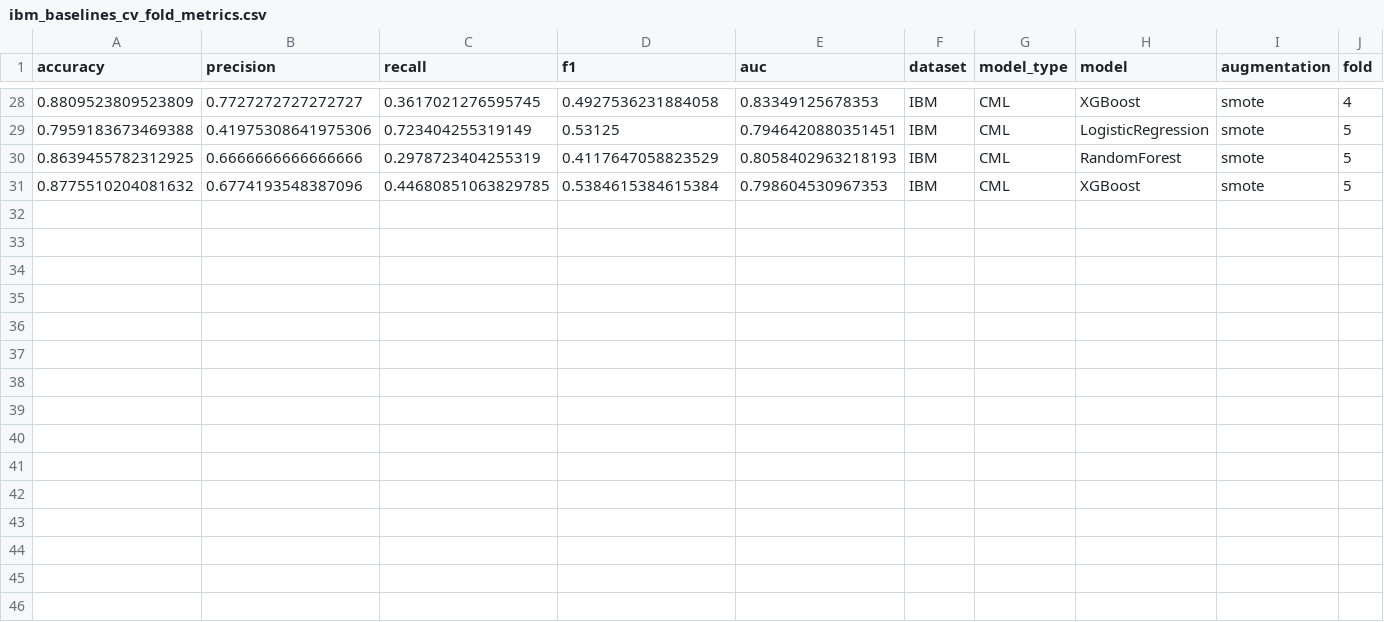
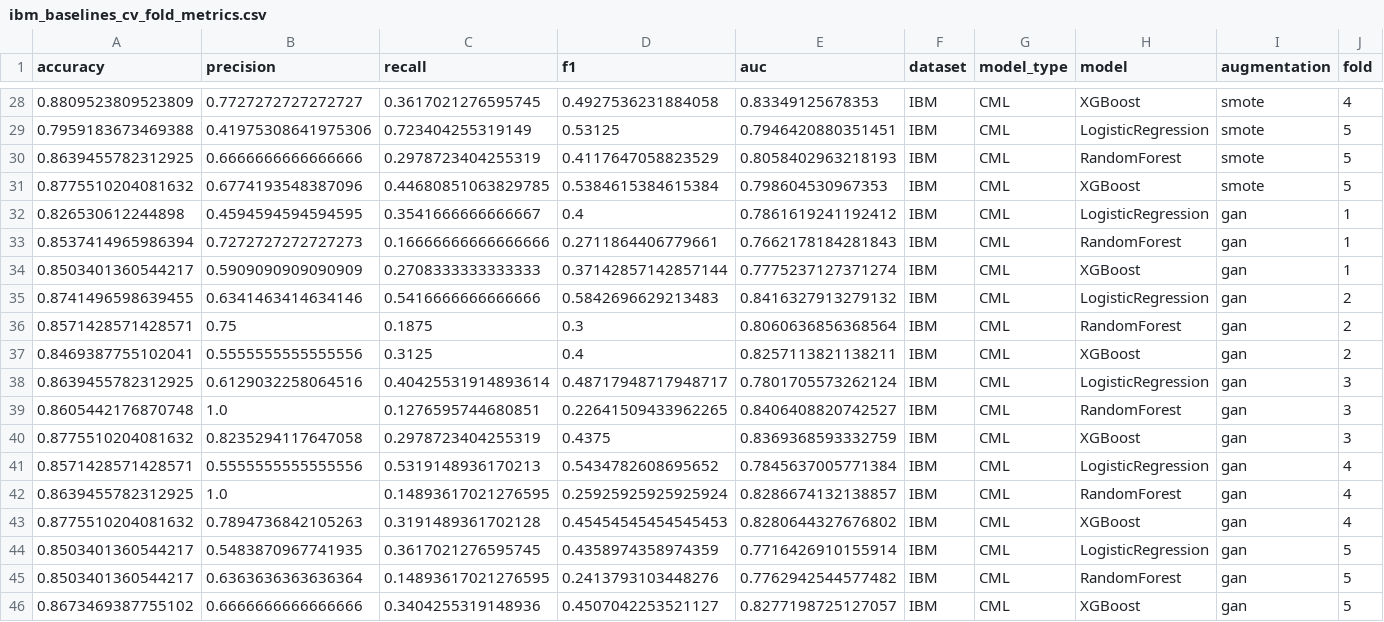
Before and after one commit to NguyenHungCuongg/Deep-Learning-Employee-Attrition-BiTCN, a CSV file: results/metrics/ibm_baselines_cv_fold_metrics.csv, drawn as a sheet; only a part is shown, gaps mark what is left out; the diff names each change by its address in the sheet, - before the commit and + after, or states it on an @@ line.

Commit message:
Add new metrics and model updates for Bi-TCN with attention layer
- Updated `ibm_baselines_cv_summary_metrics.csv` with new metrics for Logistic Regression, Random Forest, and XGBoost models using GAN augmentation.
- Created `synchronized_comparison_summary.csv` to consolidate model performance metrics across different augmentations and models.
- Updated model checkpoints for Bi-TCN across all folds.
- Modified `model_info.json` to reflect new mean and standard metrics after model training.
- Added new scripts to fix Pylance warnings in Bi-TCN and XAI notebooks.
- Updated XAI notebook to include attention layer in the Bi-TCN architecture and adjusted data loading cells accordingly.
- Introduced a new version of the XAI notebook update script to enhance functionality and maintainability.

```diff
--- a/results/metrics/ibm_baselines_cv_fold_metrics.csv
+++ b/results/metrics/ibm_baselines_cv_fold_metrics.csv
+row 32: 0.826530612244898 | 0.4594594594594595 | 0.3541666666666667 | 0.4 | 0.7861619241192412 | IBM | CML | LogisticRegression | gan | 1
+row 33: 0.8537414965986394 | 0.7272727272727273 | 0.16666666666666666 | 0.2711864406779661 | 0.7662178184281843 | IBM | CML | RandomForest | gan | 1
+row 34: 0.8503401360544217 | 0.5909090909090909 | 0.2708333333333333 | 0.37142857142857144 | 0.7775237127371274 | IBM | CML | XGBoost | gan | 1
+row 35: 0.8741496598639455 | 0.6341463414634146 | 0.5416666666666666 | 0.5842696629213483 | 0.8416327913279132 | IBM | CML | LogisticRegression | gan | 2
+row 36: 0.8571428571428571 | 0.75 | 0.1875 | 0.3 | 0.8060636856368564 | IBM | CML | RandomForest | gan | 2
+row 37: 0.8469387755102041 | 0.5555555555555556 | 0.3125 | 0.4 | 0.8257113821138211 | IBM | CML | XGBoost | gan | 2
+row 38: 0.8639455782312925 | 0.6129032258064516 | 0.40425531914893614 | 0.48717948717948717 | 0.7801705573262124 | IBM | CML | LogisticRegression | gan | 3
+row 39: 0.8605442176870748 | 1.0 | 0.1276595744680851 | 0.22641509433962265 | 0.8406408820742527 | IBM | CML | RandomForest | gan | 3
+row 40: 0.8775510204081632 | 0.8235294117647058 | 0.2978723404255319 | 0.4375 | 0.8369368593332759 | IBM | CML | XGBoost | gan | 3
+row 41: 0.8571428571428571 | 0.5555555555555556 | 0.5319148936170213 | 0.5434782608695652 | 0.7845637005771384 | IBM | CML | LogisticRegression | gan | 4
+row 42: 0.8639455782312925 | 1.0 | 0.14893617021276595 | 0.25925925925925924 | 0.8286674132138857 | IBM | CML | RandomForest | gan | 4
+row 43: 0.8775510204081632 | 0.7894736842105263 | 0.3191489361702128 | 0.45454545454545453 | 0.8280644327676802 | IBM | CML | XGBoost | gan | 4
+row 44: 0.8503401360544217 | 0.5483870967741935 | 0.3617021276595745 | 0.4358974358974359 | 0.7716426910155914 | IBM | CML | LogisticRegression | gan | 5
+row 45: 0.8503401360544217 | 0.6363636363636364 | 0.14893617021276595 | 0.2413793103448276 | 0.7762942544577482 | IBM | CML | RandomForest | gan | 5
+row 46: 0.8673469387755102 | 0.6666666666666666 | 0.3404255319148936 | 0.4507042253521127 | 0.8277198725127057 | IBM | CML | XGBoost | gan | 5
```
Also changed, not shown: results/bitcn_predictions_full_dataset.csv, results/metrics/bitcn_cv_fold_metrics.csv, 21 other files.
